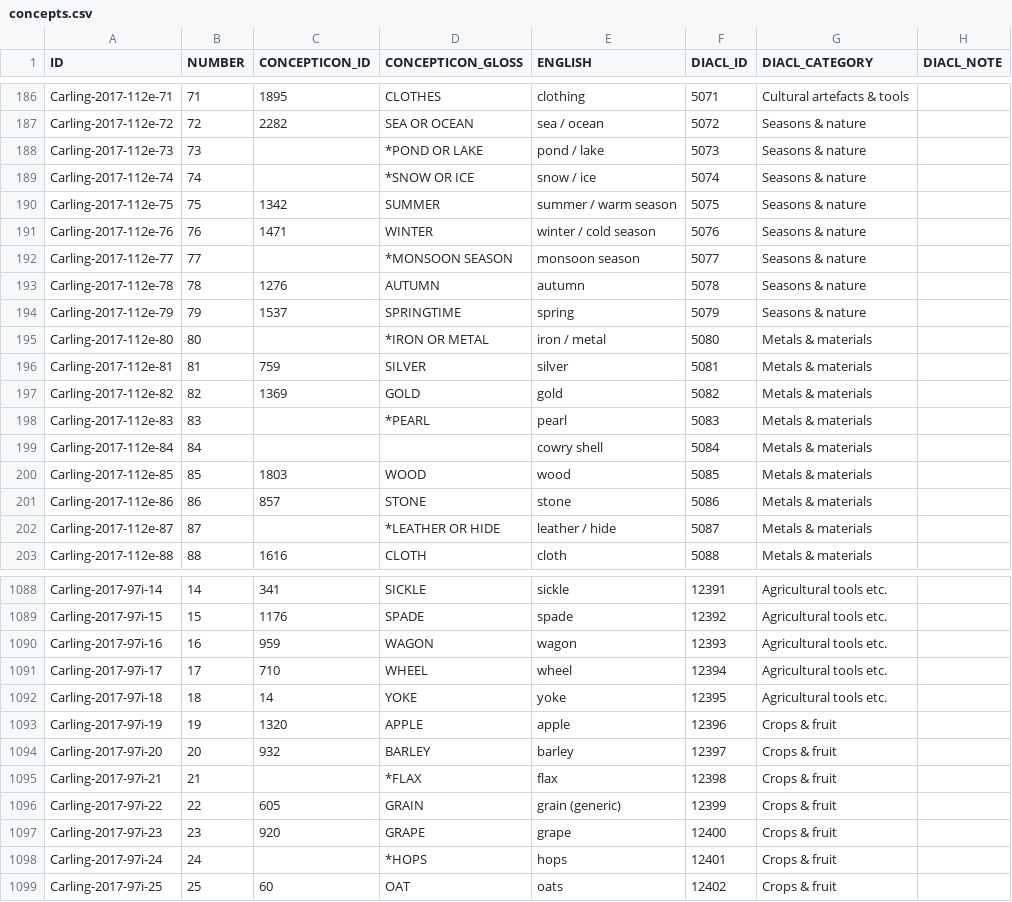
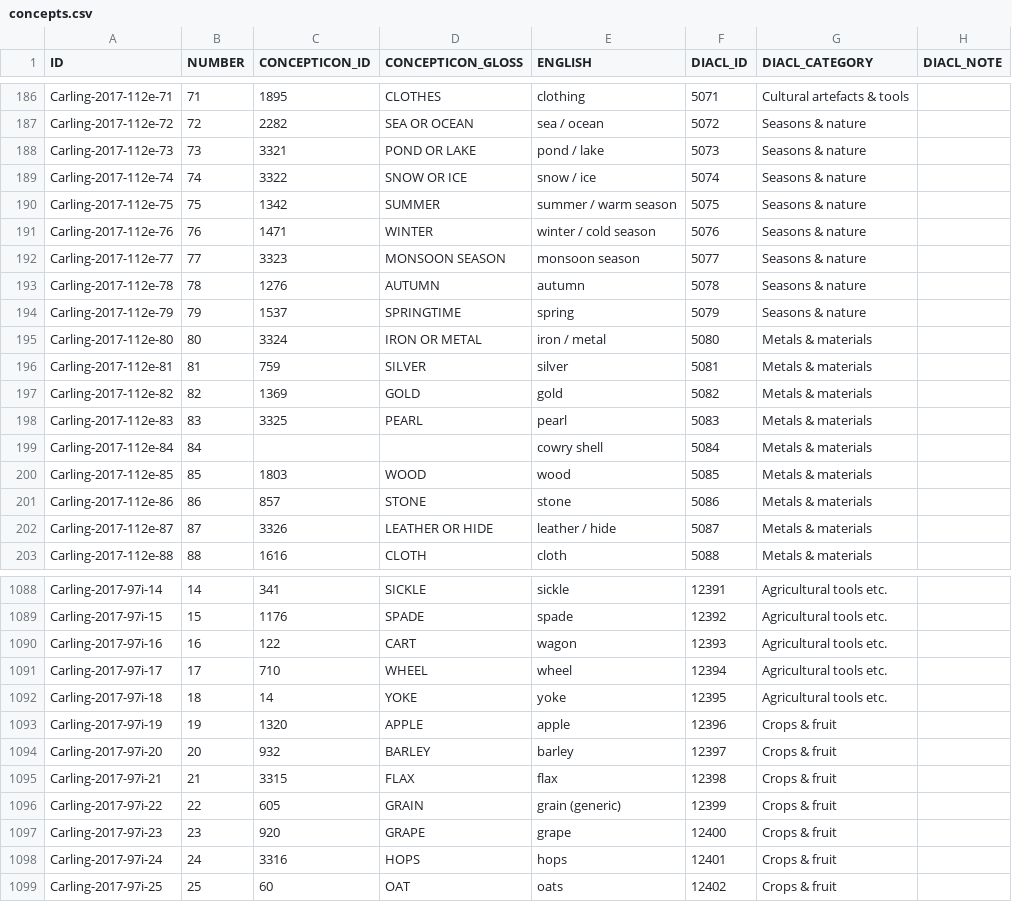
Before and after one commit to lexibank/diacl, a CSV file: etc/concepts.csv, drawn as a sheet; only a part is shown, gaps mark what is left out; the diff covers the shown part only.

Commit message:
First pass without cognate sets
Cognate sets are still being worked on the DIACL side, so this
version only includes lexemes for concepts from mapped concept
lists.

```diff
--- a/etc/concepts.csv
+++ b/etc/concepts.csv
@@ -187,13 +187,13 @@ Carling-2017-112e-71,71,1895,CLOTHES,clothing,5071,Cultural artefacts & tools,
 Carling-2017-112e-72,72,2282,SEA OR OCEAN,sea / ocean,5072,Seasons & nature,
-Carling-2017-112e-73,73,,*POND OR LAKE,pond / lake,5073,Seasons & nature,
-Carling-2017-112e-74,74,,*SNOW OR ICE,snow / ice,5074,Seasons & nature,
+Carling-2017-112e-73,73,3321,POND OR LAKE,pond / lake,5073,Seasons & nature,
+Carling-2017-112e-74,74,3322,SNOW OR ICE,snow / ice,5074,Seasons & nature,
 Carling-2017-112e-75,75,1342,SUMMER,summer / warm season,5075,Seasons & nature,
 Carling-2017-112e-76,76,1471,WINTER,winter / cold season,5076,Seasons & nature,
-Carling-2017-112e-77,77,,*MONSOON SEASON,monsoon season,5077,Seasons & nature,
+Carling-2017-112e-77,77,3323,MONSOON SEASON,monsoon season,5077,Seasons & nature,
 Carling-2017-112e-78,78,1276,AUTUMN,autumn,5078,Seasons & nature,
 Carling-2017-112e-79,79,1537,SPRINGTIME,spring,5079,Seasons & nature,
-Carling-2017-112e-80,80,,*IRON OR METAL,iron / metal,5080,Metals & materials,
+Carling-2017-112e-80,80,3324,IRON OR METAL,iron / metal,5080,Metals & materials,
 Carling-2017-112e-81,81,759,SILVER,silver,5081,Metals & materials,
 Carling-2017-112e-82,82,1369,GOLD,gold,5082,Metals & materials,
-Carling-2017-112e-83,83,,*PEARL,pearl,5083,Metals & materials,
+Carling-2017-112e-83,83,3325,PEARL,pearl,5083,Metals & materials,
 Carling-2017-112e-84,84,,,cowry shell,5084,Metals & materials,
@@ -201,3 +201,3 @@ Carling-2017-112e-85,85,1803,WOOD,wood,5085,Metals & materials,
 Carling-2017-112e-86,86,857,STONE,stone,5086,Metals & materials,
-Carling-2017-112e-87,87,,*LEATHER OR HIDE,leather / hide,5087,Metals & materials,
+Carling-2017-112e-87,87,3326,LEATHER OR HIDE,leather / hide,5087,Metals & materials,
 Carling-2017-112e-88,88,1616,CLOTH,cloth,5088,Metals & materials,
@@ -1089,3 +1089,3 @@ Carling-2017-97i-14,14,341,SICKLE,sickle,12391,Agricultural tools etc.,
 Carling-2017-97i-15,15,1176,SPADE,spade,12392,Agricultural tools etc.,
-Carling-2017-97i-16,16,959,WAGON,wagon,12393,Agricultural tools etc.,
+Carling-2017-97i-16,16,122,CART,wagon,12393,Agricultural tools etc.,
 Carling-2017-97i-17,17,710,WHEEL,wheel,12394,Agricultural tools etc.,
@@ -1094,6 +1094,6 @@ Carling-2017-97i-19,19,1320,APPLE,apple,12396,Crops & fruit,
 Carling-2017-97i-20,20,932,BARLEY,barley,12397,Crops & fruit,
-Carling-2017-97i-21,21,,*FLAX,flax,12398,Crops & fruit,
+Carling-2017-97i-21,21,3315,FLAX,flax,12398,Crops & fruit,
 Carling-2017-97i-22,22,605,GRAIN,grain (generic),12399,Crops & fruit,
 Carling-2017-97i-23,23,920,GRAPE,grape,12400,Crops & fruit,
-Carling-2017-97i-24,24,,*HOPS,hops,12401,Crops & fruit,
+Carling-2017-97i-24,24,3316,HOPS,hops,12401,Crops & fruit,
 Carling-2017-97i-25,25,60,OAT,oats,12402,Crops & fruit,
```
Also changed, not shown: 109 edited cells elsewhere in this file, cldf/languages.csv, cldf/parameters.csv, 6 other files.
